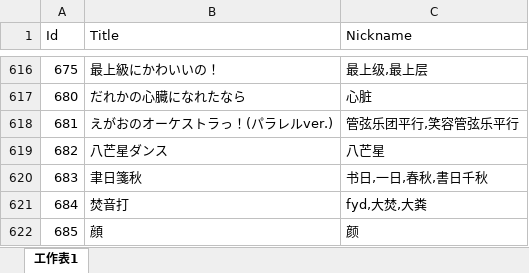
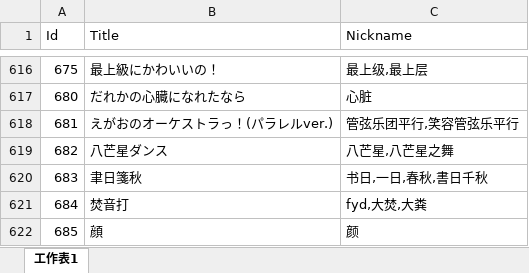
Before and after one commit to Kudryavka03/tsugu-bangdream-nickname, an Excel workbook: nickname_song.xlsx, sheet 工作表1, drawn as a sheet; only a part is shown, gaps mark what is left out; values as stored, in another font and other column widths than the file's, no borders; the diff names each change by its address in the sheet, - before the commit and + after, or states it on an @@ line.

```diff
--- a/nickname_song.xlsx (sheet 工作表1)
+++ b/nickname_song.xlsx (sheet 工作表1)
-C619 (Nickname): 八芒星
+C619 (Nickname): 八芒星,八芒星之舞
```
Also changed, not shown: playernumber.xlsx.
